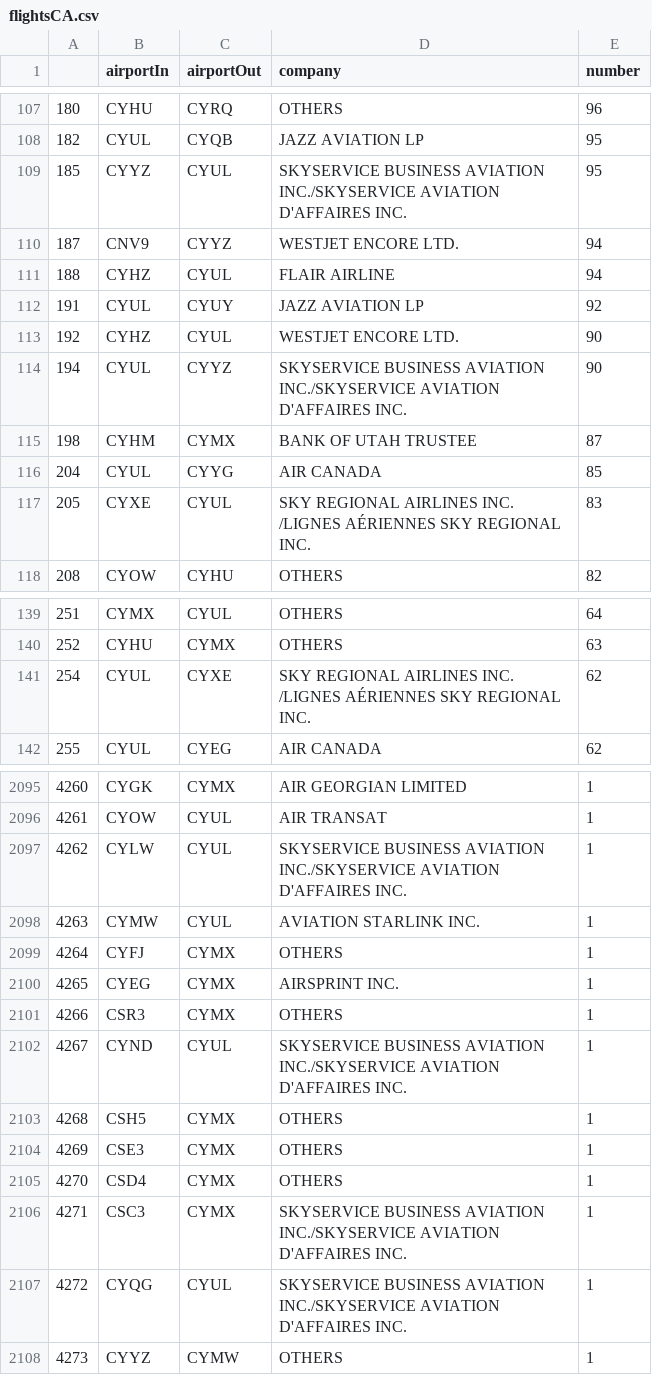
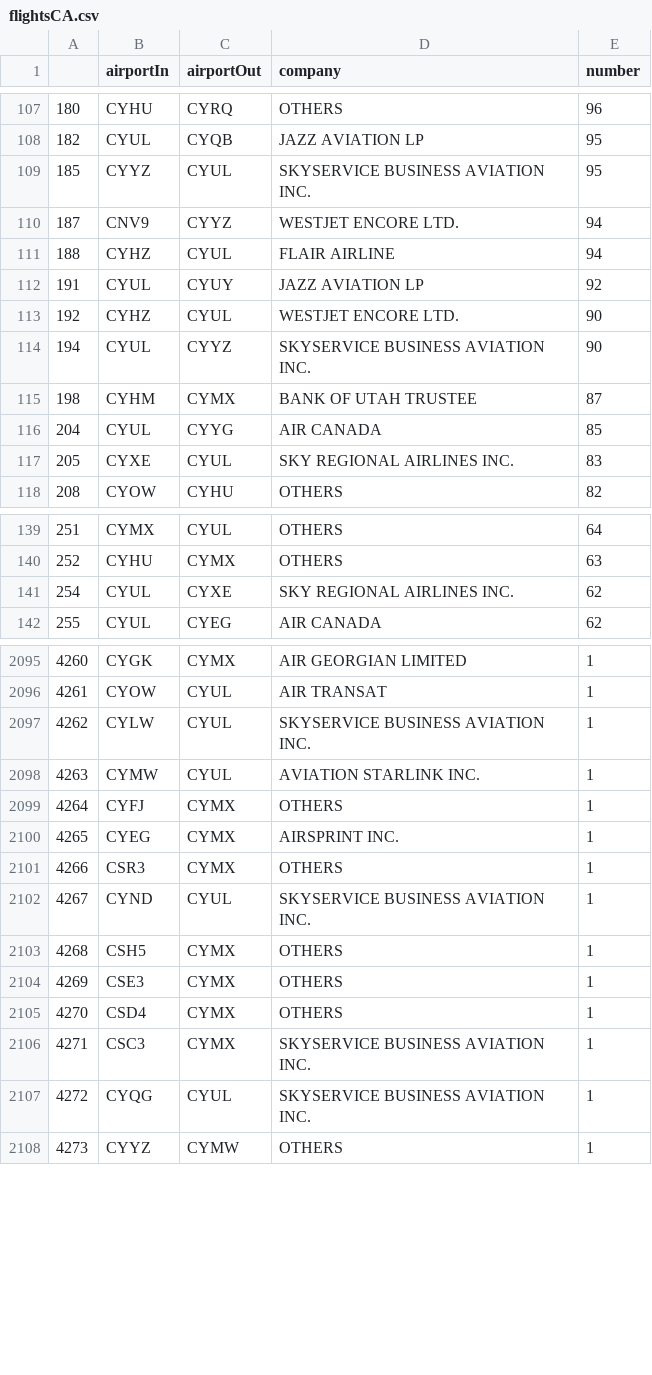
Before and after one commit to mehdiHai/INF8808-Final-Project, a CSV file: src/assets/data/CA/flightsCA.csv, drawn as a sheet; only a part is shown, gaps mark what is left out; the diff covers the shown part only.

```diff
--- a/src/assets/data/CA/flightsCA.csv
+++ b/src/assets/data/CA/flightsCA.csv
@@ -108,3 +108,3 @@
 182,CYUL,CYQB,JAZZ AVIATION LP,95
-185,CYYZ,CYUL,SKYSERVICE BUSINESS AVIATION INC./SKYSERVICE AVIATION D'AFFAIRES INC.,95
+185,CYYZ,CYUL,SKYSERVICE BUSINESS AVIATION INC.,95
 187,CNV9,CYYZ,WESTJET ENCORE LTD.,94
@@ -113,6 +113,6 @@
 192,CYHZ,CYUL,WESTJET ENCORE LTD.,90
-194,CYUL,CYYZ,SKYSERVICE BUSINESS AVIATION INC./SKYSERVICE AVIATION D'AFFAIRES INC.,90
+194,CYUL,CYYZ,SKYSERVICE BUSINESS AVIATION INC.,90
 198,CYHM,CYMX,BANK OF UTAH TRUSTEE,87
 204,CYUL,CYYG,AIR CANADA,85
-205,CYXE,CYUL,SKY REGIONAL AIRLINES INC. /LIGNES AÉRIENNES SKY REGIONAL INC.,83
+205,CYXE,CYUL,SKY REGIONAL AIRLINES INC.,83
 208,CYOW,CYHU,OTHERS,82
@@ -140,3 +140,3 @@
 252,CYHU,CYMX,OTHERS,63
-254,CYUL,CYXE,SKY REGIONAL AIRLINES INC. /LIGNES AÉRIENNES SKY REGIONAL INC.,62
+254,CYUL,CYXE,SKY REGIONAL AIRLINES INC.,62
 255,CYUL,CYEG,AIR CANADA,62
@@ -2096,3 +2096,3 @@
 4261,CYOW,CYUL,AIR TRANSAT,1
-4262,CYLW,CYUL,SKYSERVICE BUSINESS AVIATION INC./SKYSERVICE AVIATION D'AFFAIRES INC.,1
+4262,CYLW,CYUL,SKYSERVICE BUSINESS AVIATION INC.,1
 4263,CYMW,CYUL,AVIATION STARLINK INC.,1
@@ -2101,3 +2101,3 @@
 4266,CSR3,CYMX,OTHERS,1
-4267,CYND,CYUL,SKYSERVICE BUSINESS AVIATION INC./SKYSERVICE AVIATION D'AFFAIRES INC.,1
+4267,CYND,CYUL,SKYSERVICE BUSINESS AVIATION INC.,1
 4268,CSH5,CYMX,OTHERS,1
@@ -2105,4 +2105,4 @@
 4270,CSD4,CYMX,OTHERS,1
-4271,CSC3,CYMX,SKYSERVICE BUSINESS AVIATION INC./SKYSERVICE AVIATION D'AFFAIRES INC.,1
-4272,CYQG,CYUL,SKYSERVICE BUSINESS AVIATION INC./SKYSERVICE AVIATION D'AFFAIRES INC.,1
+4271,CSC3,CYMX,SKYSERVICE BUSINESS AVIATION INC.,1
+4272,CYQG,CYUL,SKYSERVICE BUSINESS AVIATION INC.,1
 4273,CYYZ,CYMW,OTHERS,1
```
Also changed, not shown: 107 edited cells elsewhere in this file, src/assets/data/QC/flightsQC.csv, src/assets/data/aircrafts.csv, 2 other files.
